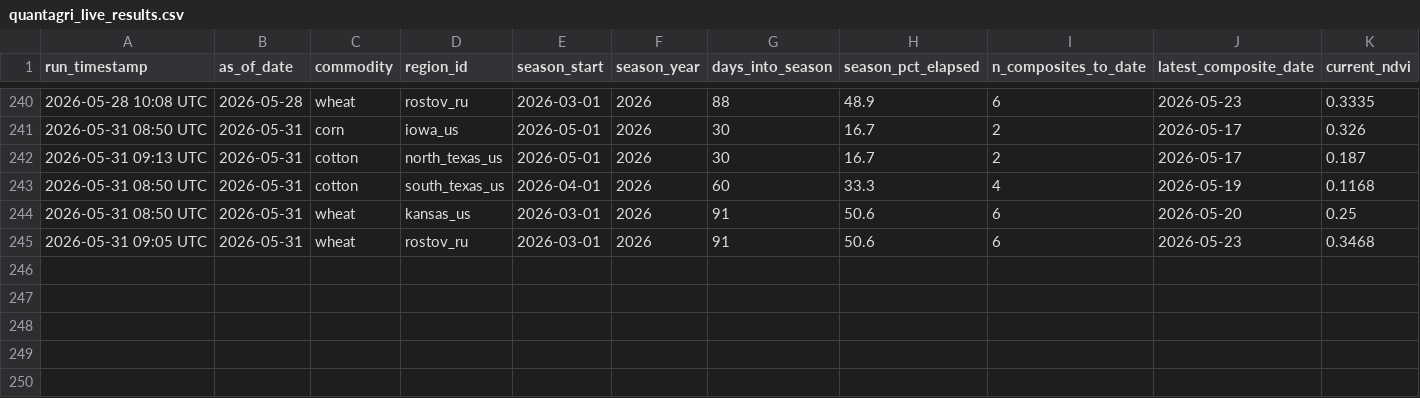
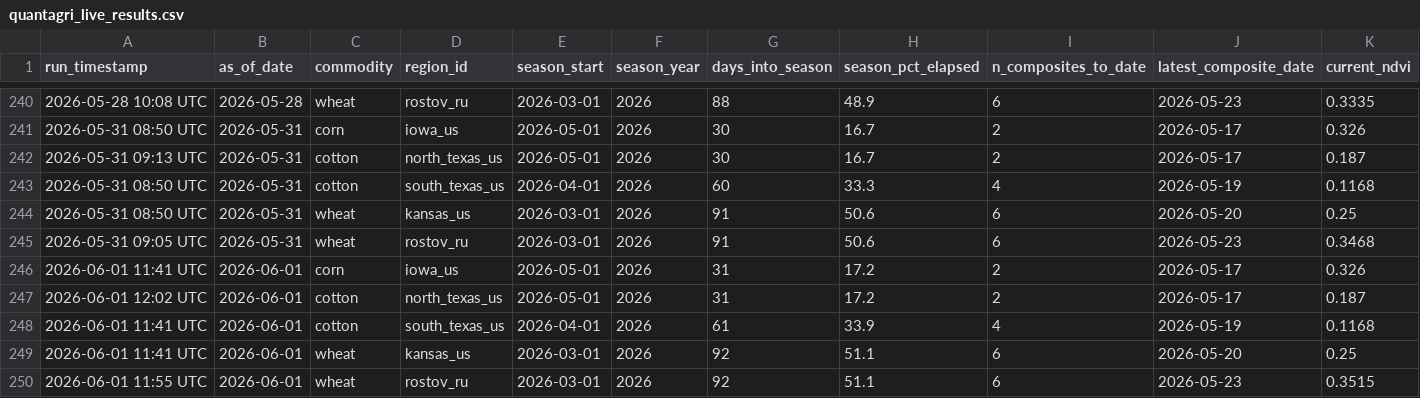
Before and after one commit to rmkenv/quantag, a CSV file: quantagri_live/quantagri_live_results.csv, drawn as a sheet; only a part is shown, gaps mark what is left out; rows hold the shown columns only; the diff names each change by its address in the sheet, - before the commit and + after, or states it on an @@ line.

```diff
--- a/quantagri_live/quantagri_live_results.csv
+++ b/quantagri_live/quantagri_live_results.csv
+row 246: 2026-06-01 11:41 UTC | 2026-06-01 | corn | iowa_us | 2026-05-01 | 2026 | 31 | 17.2 | 2 | 2026-05-17 | 0.326
+row 247: 2026-06-01 12:02 UTC | 2026-06-01 | cotton | north_texas_us | 2026-05-01 | 2026 | 31 | 17.2 | 2 | 2026-05-17 | 0.187
+row 248: 2026-06-01 11:41 UTC | 2026-06-01 | cotton | south_texas_us | 2026-04-01 | 2026 | 61 | 33.9 | 4 | 2026-05-19 | 0.1168
+row 249: 2026-06-01 11:41 UTC | 2026-06-01 | wheat | kansas_us | 2026-03-01 | 2026 | 92 | 51.1 | 6 | 2026-05-20 | 0.25
+row 250: 2026-06-01 11:55 UTC | 2026-06-01 | wheat | rostov_ru | 2026-03-01 | 2026 | 92 | 51.1 | 6 | 2026-05-23 | 0.3515
```
Also changed, not shown: quantagri_live/quantagri_live_alerts.csv, quantagri_live/quantagri_signal_scorecard.csv.
